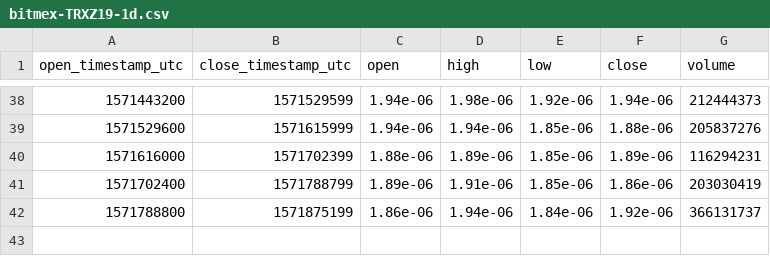
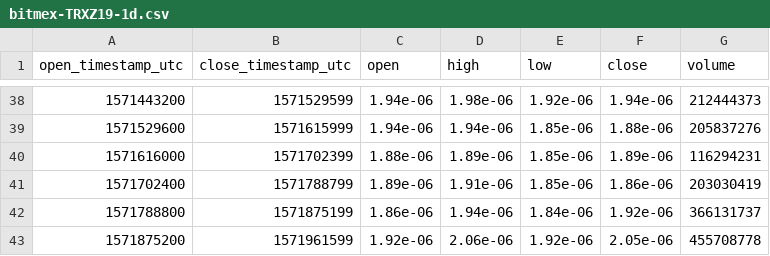
Before and after one commit to cryptobigbro/bitmex-TRXZ19, a CSV file: bitmex-TRXZ19-1d.csv, drawn as a sheet; only a part is shown, gaps mark what is left out; the diff names each change by its address in the sheet, - before the commit and + after, or states it on an @@ line.

```diff
--- a/bitmex-TRXZ19-1d.csv
+++ b/bitmex-TRXZ19-1d.csv
+row 43: 1571875200 | 1571961599 | 1.92e-06 | 2.06e-06 | 1.92e-06 | 2.05e-06 | 455708778
```
Also changed, not shown: bitmex-TRXZ19-1h.csv, 1 other file.
